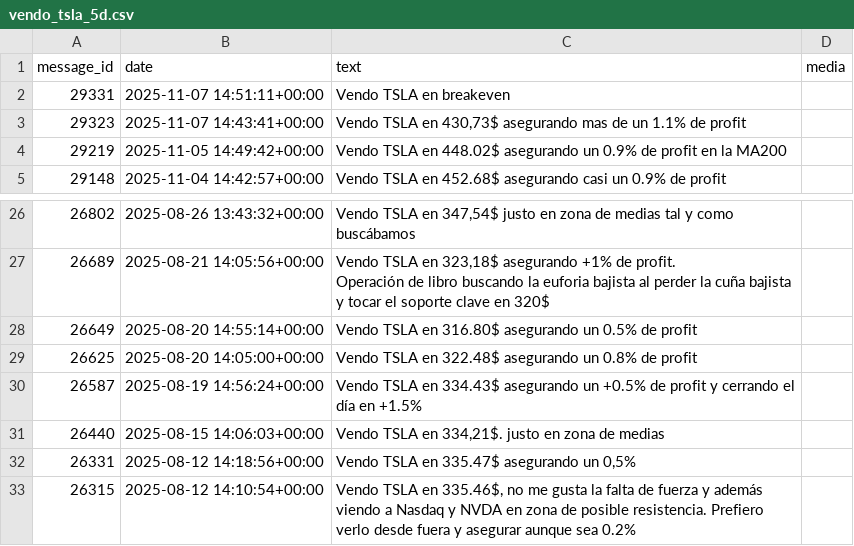
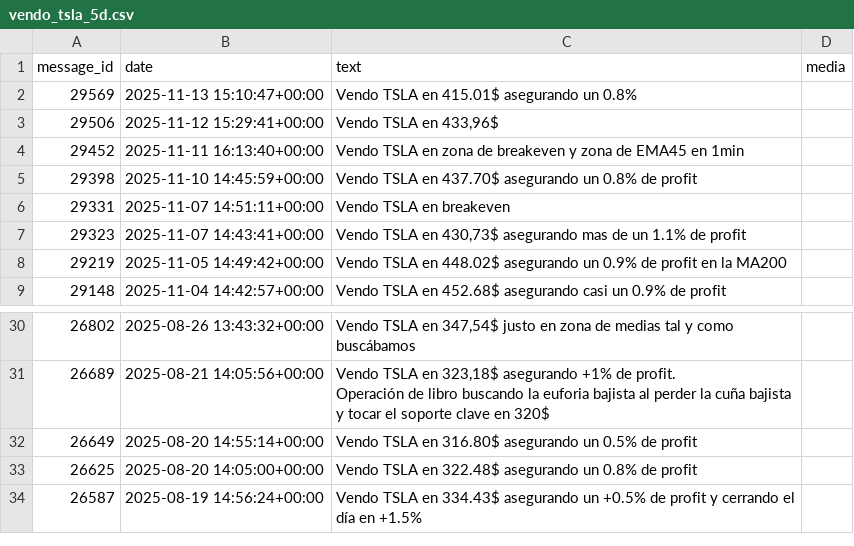
Before and after one commit to pablitomillenios2000/Experts, a CSV file: telethon/vendo_tsla_5d.csv, drawn as a sheet; only a part is shown, gaps mark what is left out; removed rows and columns are numbered as before the commit, all else as after; the diff names each change by its address in the sheet, - before the commit and + after, or states it on an @@ line.

```diff
--- a/telethon/vendo_tsla_5d.csv
+++ b/telethon/vendo_tsla_5d.csv
+row 2: 29569 | 2025-11-13 15:10:47+00:00 | Vendo TSLA en 415.01$ asegurando un 0.8%
+row 3: 29506 | 2025-11-12 15:29:41+00:00 | Vendo TSLA en 433,96$
+row 4: 29452 | 2025-11-11 16:13:40+00:00 | Vendo TSLA en zona de breakeven y zona de EMA45 en 1min
+row 5: 29398 | 2025-11-10 14:45:59+00:00 | Vendo TSLA en 437.70$ asegurando un 0.8% de profit
-row 31: 26440 | 2025-08-15 14:06:03+00:00 | Vendo TSLA en 334,21$. justo en zona de medias
-row 32: 26331 | 2025-08-12 14:18:56+00:00 | Vendo TSLA en 335.47$ asegurando un 0,5%
-row 33: 26315 | 2025-08-12 14:10:54+00:00 | Vendo TSLA en 335.46$, no me gusta la falta de fuerza y además viendo a Nasdaq y NVDA en zona de posible resistencia. Prefiero verlo desde fuera y asegurar aunque sea 0.2%
```
Also changed, not shown: telethon/Vendo_NVDA_5d.csv, telethon/compro_NVDA_5d.csv, 4 other files.
